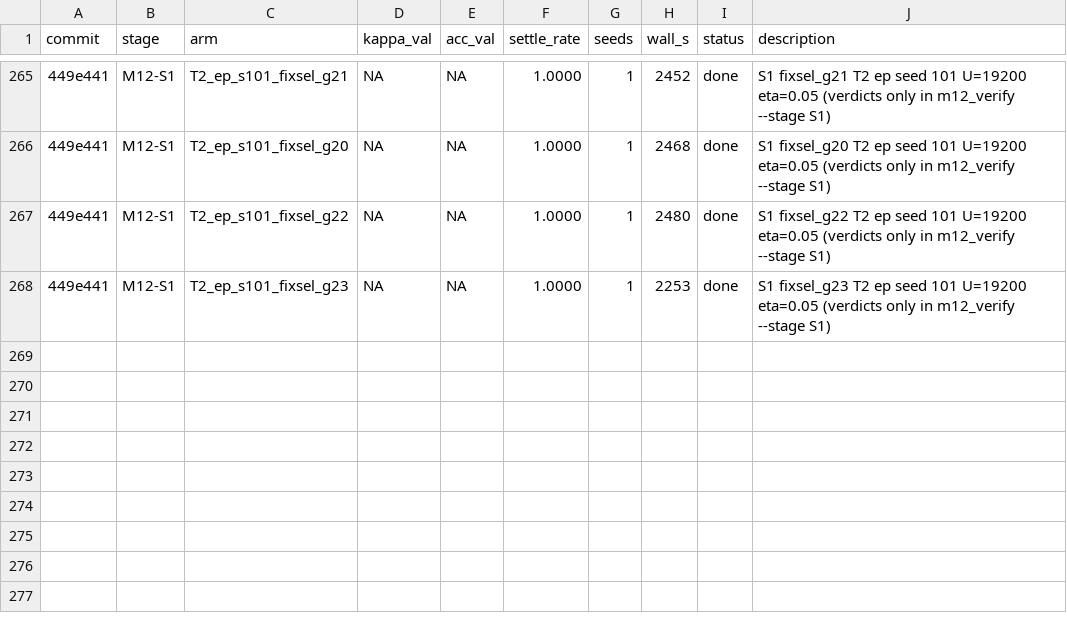
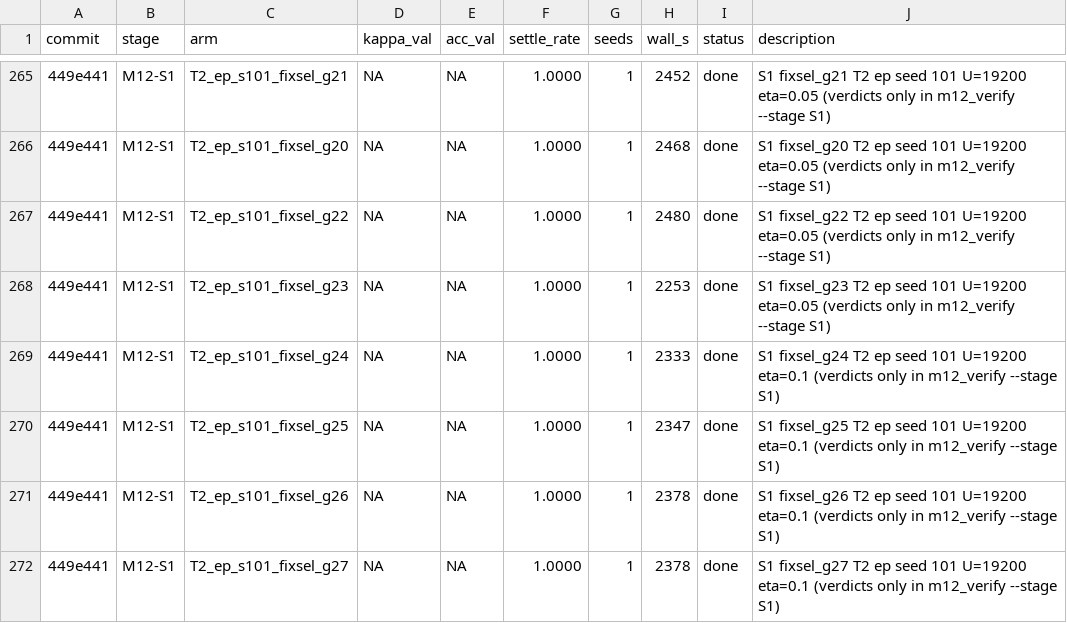
Before and after one commit to bender2333/EP-EEG, a TSV file: results.tsv, drawn as a sheet; only a part is shown, gaps mark what is left out; the diff names each change by its address in the sheet, - before the commit and + after, or states it on an @@ line.

Commit message:
M12 S1 fix-round selection progress: T2 g24–g27 done (28/144)

```diff
--- a/results.tsv
+++ b/results.tsv
+row 269: 449e441 | M12-S1 | T2_ep_s101_fixsel_g24 | NA | NA | 1.0000 | 1 | 2333 | done | S1 fixsel_g24 T2 ep seed 101 U=19200 eta=0.1 (verdicts only in m12_verify --stage S1)
+row 270: 449e441 | M12-S1 | T2_ep_s101_fixsel_g25 | NA | NA | 1.0000 | 1 | 2347 | done | S1 fixsel_g25 T2 ep seed 101 U=19200 eta=0.1 (verdicts only in m12_verify --stage S1)
+row 271: 449e441 | M12-S1 | T2_ep_s101_fixsel_g26 | NA | NA | 1.0000 | 1 | 2378 | done | S1 fixsel_g26 T2 ep seed 101 U=19200 eta=0.1 (verdicts only in m12_verify --stage S1)
+row 272: 449e441 | M12-S1 | T2_ep_s101_fixsel_g27 | NA | NA | 1.0000 | 1 | 2378 | done | S1 fixsel_g27 T2 ep seed 101 U=19200 eta=0.1 (verdicts only in m12_verify --stage S1)
```
Also changed, not shown: 4 other files.
